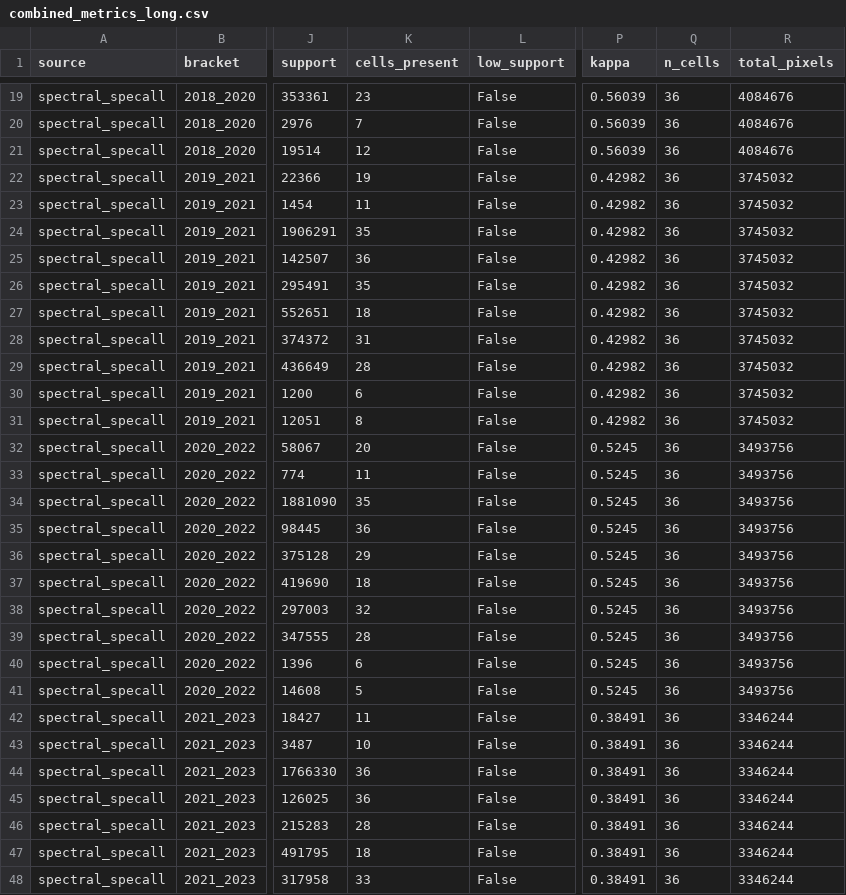
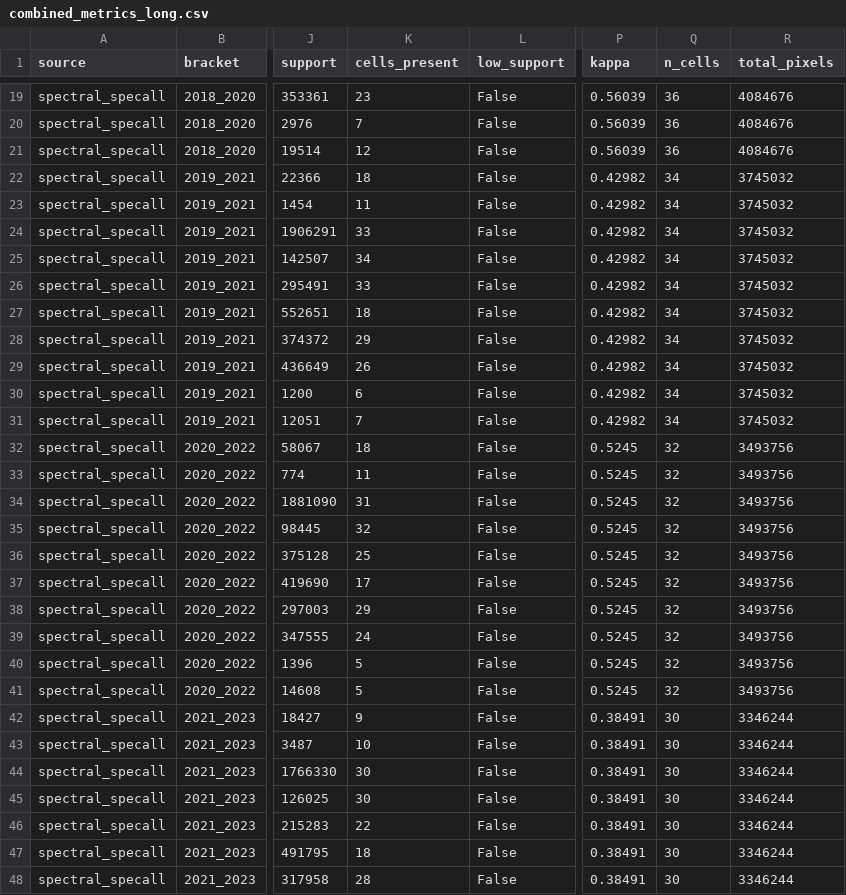
Before and after one commit to mburns2002/Landcover_Interpretation, a CSV file: reports/spectral_composite_classified_maps/comparison/combined_metrics_long.csv, drawn as a sheet; only a part is shown, gaps mark what is left out; the diff covers the shown part only; the diff names each change by its address in the sheet, - before the commit and + after, or states it on an @@ line.

```diff
--- a/reports/spectral_composite_classified_maps/comparison/combined_metrics_long.csv
+++ b/reports/spectral_composite_classified_maps/comparison/combined_metrics_long.csv
-K22 (cells_present): 19
+K22 (cells_present): 18
-Q22:Q31 (n_cells): 36
+Q22:Q31 (n_cells): 34
-K24 (cells_present): 35
+K24 (cells_present): 33
-K25 (cells_present): 36
+K25 (cells_present): 34
-K26 (cells_present): 35
+K26 (cells_present): 33
-K28 (cells_present): 31
+K28 (cells_present): 29
-K29 (cells_present): 28
+K29 (cells_present): 26
-K31 (cells_present): 8
+K31 (cells_present): 7
-K32 (cells_present): 20
+K32 (cells_present): 18
-Q32:Q41 (n_cells): 36
+Q32:Q41 (n_cells): 32
-K34 (cells_present): 35
+K34 (cells_present): 31
-K35 (cells_present): 36
+K35 (cells_present): 32
-K36 (cells_present): 29
+K36 (cells_present): 25
-K37 (cells_present): 18
+K37 (cells_present): 17
-K38 (cells_present): 32
+K38 (cells_present): 29
-K39 (cells_present): 28
+K39 (cells_present): 24
-K40 (cells_present): 6
+K40 (cells_present): 5
-K42 (cells_present): 11
+K42 (cells_present): 9
-Q42:Q48 (n_cells): 36
+Q42:Q48 (n_cells): 30
-K44:K45 (cells_present): 36
+K44:K45 (cells_present): 30
-K46 (cells_present): 28
+K46 (cells_present): 22
-K48 (cells_present): 33
+K48 (cells_present): 28
```
Also changed, not shown: 24 edited cells elsewhere in this file, reports/spectral_composite_classified_maps/comparison/overall_comparison.csv, reports/spectral_composite_classified_maps/spectral_metrics_long.csv, 13 other files.
